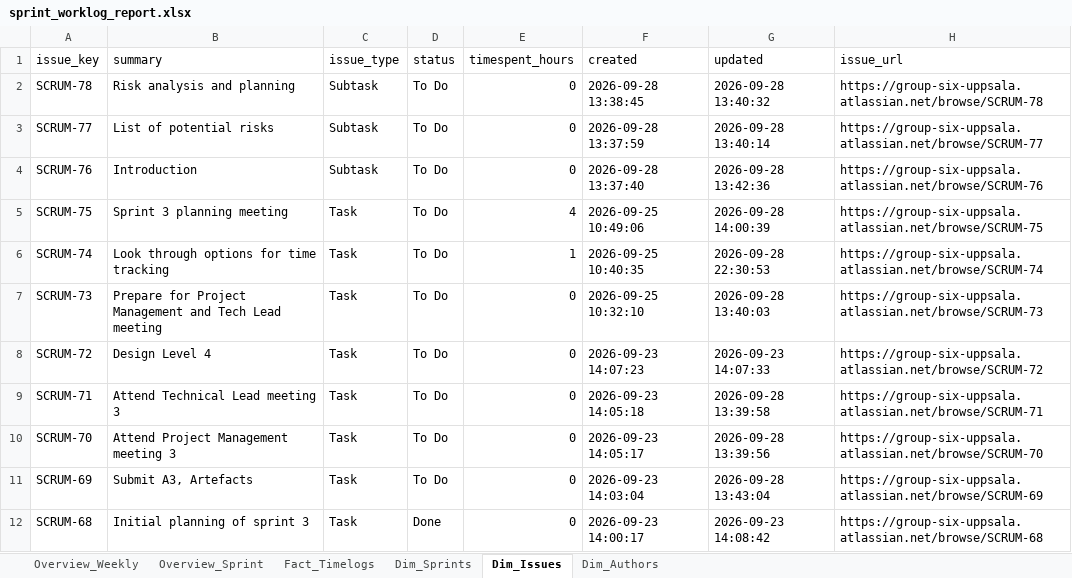
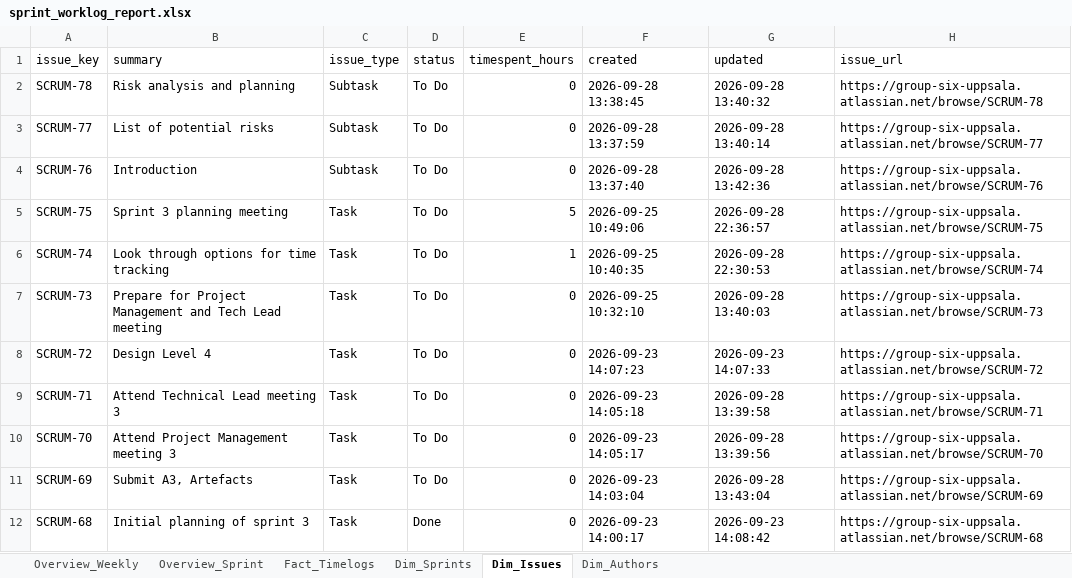
Before and after one commit to calvinkoch00/uppsala_worklog_report, an Excel workbook: sprint_worklog_report.xlsx, sheet Dim_Issues, drawn as a sheet; only a part is shown; values as stored, in another font and other column widths than the file's, no borders; the diff names each change by its address in the sheet, - before the commit and + after, or states it on an @@ line.

```diff
--- a/sprint_worklog_report.xlsx (sheet Dim_Issues)
+++ b/sprint_worklog_report.xlsx (sheet Dim_Issues)
-E5 (timespent_hours): 4
+E5 (timespent_hours): 5
-G5 (updated): 2026-09-28 14:00:39
+G5 (updated): 2026-09-28 22:36:57
```
Also changed, not shown: sheet Fact_Timelogs, sheet Overview_Sprint, sheet Overview_Weekly, 4 other files.
